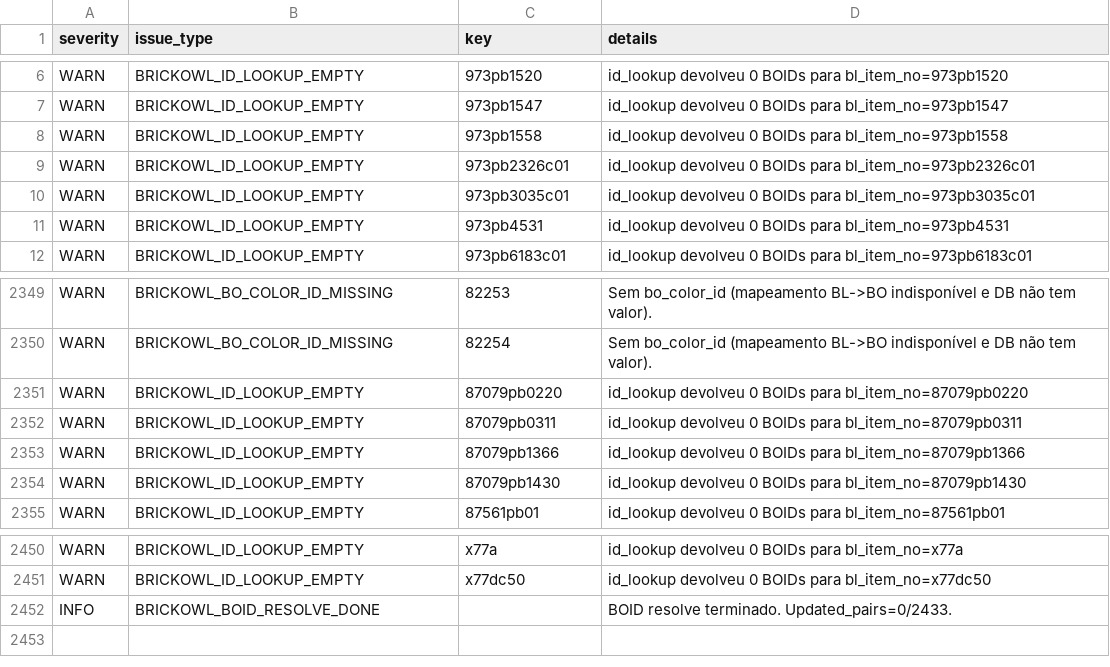
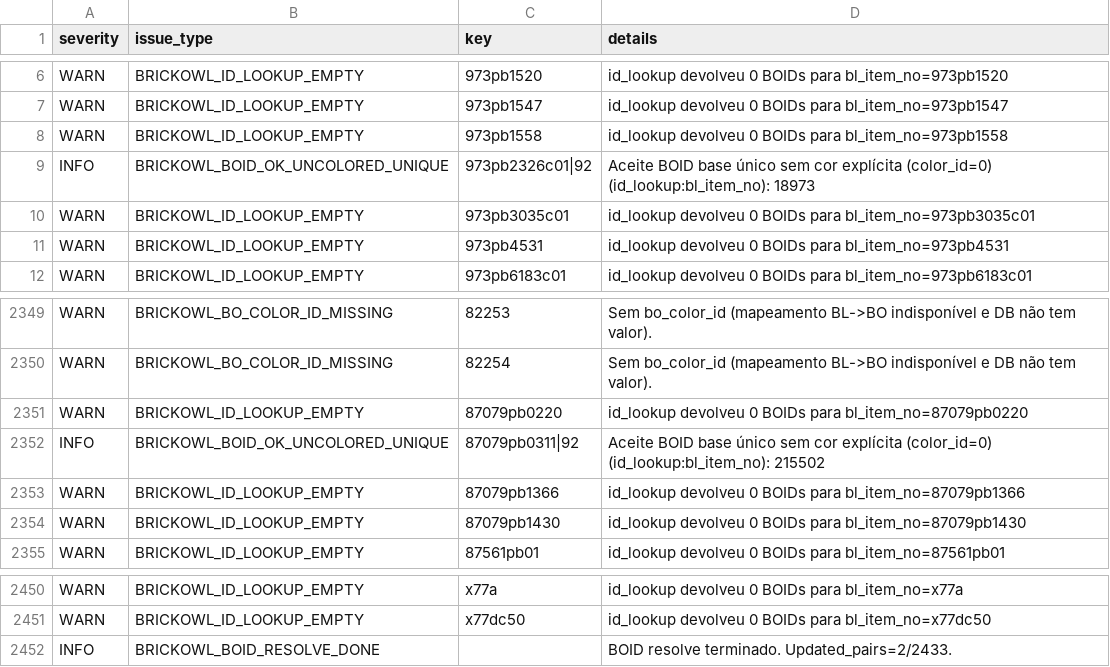
Before and after one commit to amauri-di-maia/amauri-repo, a CSV file: data base/part_color_issues.csv, drawn as a sheet; only a part is shown, gaps mark what is left out.

```diff
--- a/data base/part_color_issues.csv
+++ b/data base/part_color_issues.csv
@@ -8,3 +8,3 @@ WARN,BRICKOWL_ID_LOOKUP_EMPTY,973pb1547,id_lookup devolveu 0 BOIDs para bl_item_
 WARN,BRICKOWL_ID_LOOKUP_EMPTY,973pb1558,id_lookup devolveu 0 BOIDs para bl_item_no=973pb1558
-WARN,BRICKOWL_ID_LOOKUP_EMPTY,973pb2326c01,id_lookup devolveu 0 BOIDs para bl_item_no=973pb2326c01
+INFO,BRICKOWL_BOID_OK_UNCOLORED_UNIQUE,973pb2326c01|92,Aceite BOID base único sem cor explícita (color_id=0) (id_lookup:bl_item_no): 18973
 WARN,BRICKOWL_ID_LOOKUP_EMPTY,973pb3035c01,id_lookup devolveu 0 BOIDs para bl_item_no=973pb3035c01
@@ -2351,3 +2351,3 @@ WARN,BRICKOWL_BO_COLOR_ID_MISSING,82254,Sem bo_color_id (mapeamento BL->BO indis
 WARN,BRICKOWL_ID_LOOKUP_EMPTY,87079pb0220,id_lookup devolveu 0 BOIDs para bl_item_no=87079pb0220
-WARN,BRICKOWL_ID_LOOKUP_EMPTY,87079pb0311,id_lookup devolveu 0 BOIDs para bl_item_no=87079pb0311
+INFO,BRICKOWL_BOID_OK_UNCOLORED_UNIQUE,87079pb0311|92,Aceite BOID base único sem cor explícita (color_id=0) (id_lookup:bl_item_no): 215502
 WARN,BRICKOWL_ID_LOOKUP_EMPTY,87079pb1366,id_lookup devolveu 0 BOIDs para bl_item_no=87079pb1366
@@ -2451,2 +2451,2 @@ WARN,BRICKOWL_ID_LOOKUP_EMPTY,x77a,id_lookup devolveu 0 BOIDs para bl_item_no=x7
 WARN,BRICKOWL_ID_LOOKUP_EMPTY,x77dc50,id_lookup devolveu 0 BOIDs para bl_item_no=x77dc50
-INFO,BRICKOWL_BOID_RESOLVE_DONE,,BOID resolve terminado. Updated_pairs=0/2433.
+INFO,BRICKOWL_BOID_RESOLVE_DONE,,BOID resolve terminado. Updated_pairs=2/2433.
```
Also changed, not shown: 6 other files.
